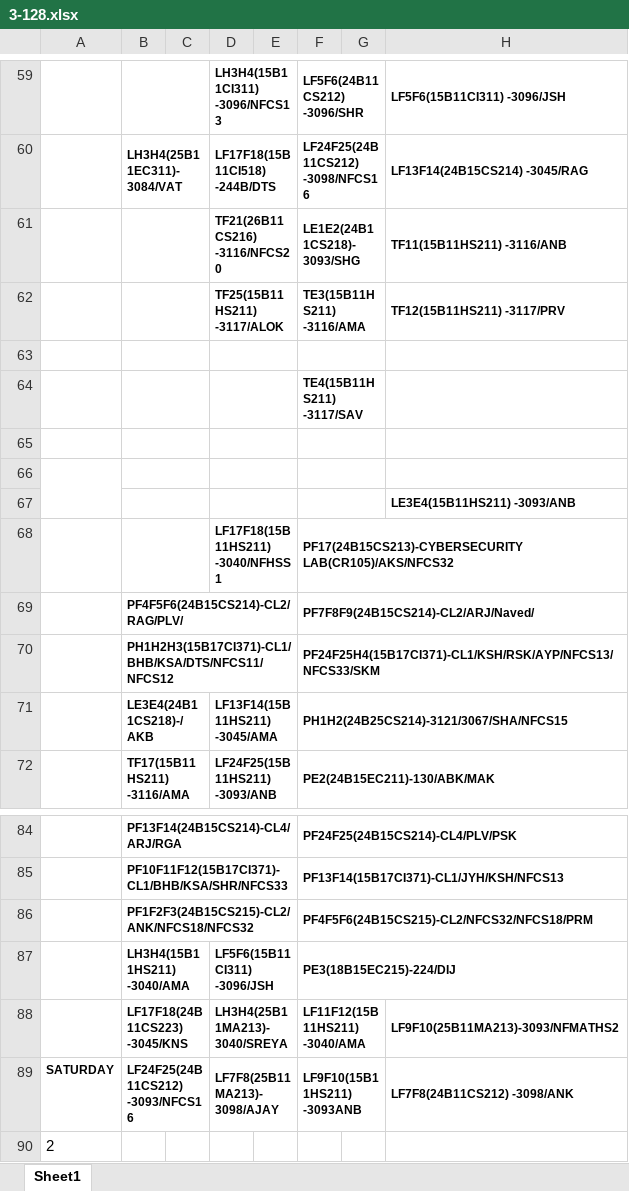
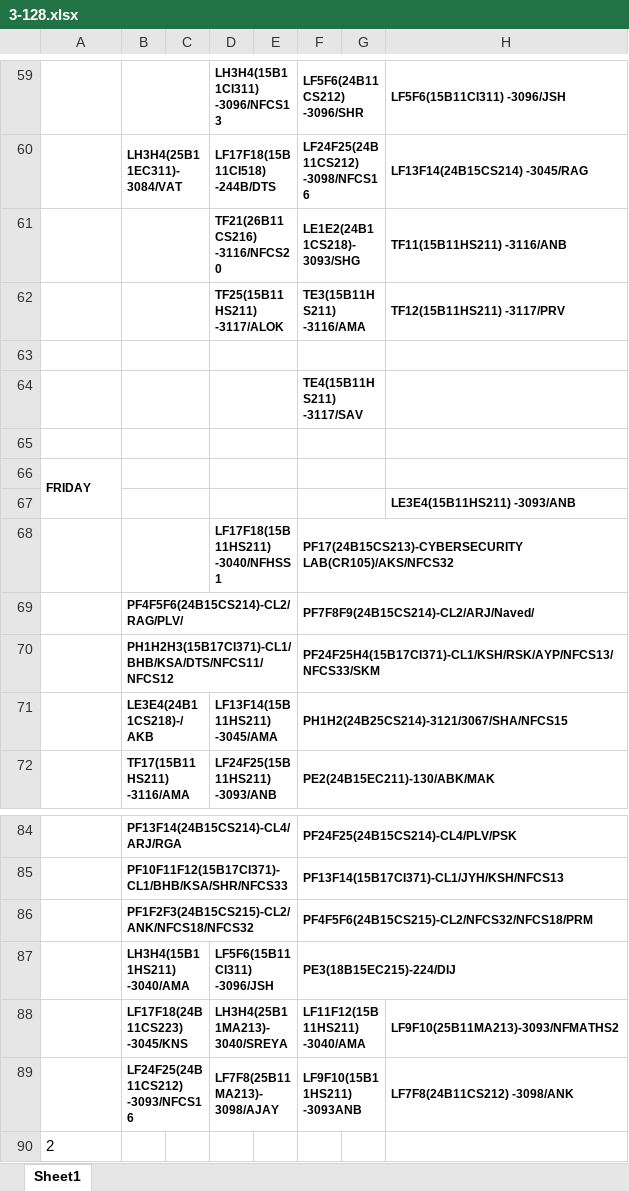
Before and after one commit to mahitmass/TT-planner, an Excel workbook: raw_data/3-128.xlsx, sheet Sheet1, drawn as a sheet; only a part is shown, gaps mark what is left out; values as stored, in another font and other column widths than the file's, no borders; the diff covers the shown part only; the diff names each change by its address in the sheet, - before the commit and + after, or states it on an @@ line.

```diff
--- a/raw_data/3-128.xlsx (sheet Sheet1)
+++ b/raw_data/3-128.xlsx (sheet Sheet1)
-A66: (empty)
+A66: FRIDAY
-A89: SATURDAY
+A89: (empty)
```
Also changed, not shown: 10 edited cells and merged cells elsewhere in this sheet, 2 other files.
